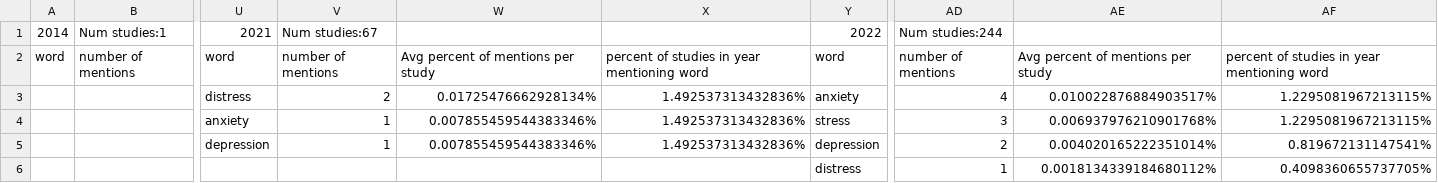
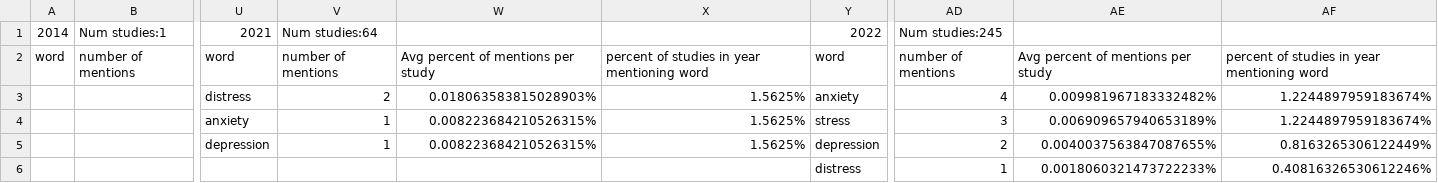
Before and after one commit to MarcM0/DatabaseWordCounter, a CSV file: Output/NOT_YET_RECRUITING.csv, drawn as a sheet; only a part is shown, gaps mark what is left out; the diff names each change by its address in the sheet, - before the commit and + after, or states it on an @@ line.

```diff
--- a/Output/NOT_YET_RECRUITING.csv
+++ b/Output/NOT_YET_RECRUITING.csv
-V1: Num studies:67
+V1: Num studies:64
-AD1: Num studies:244
+AD1: Num studies:245
-W3: 0.01725476662928134%
+W3: 0.018063583815028903%
-X3:X5: 1.492537313432836%
+X3:X5: 1.5625%
-AE3: 0.010022876884903517%
+AE3: 0.009981967183332482%
-AF3:AF4: 1.2295081967213115%
+AF3:AF4: 1.2244897959183674%
-W4:W5: 0.007855459544383346%
+W4:W5: 0.008223684210526315%
-AE4: 0.006937976210901768%
+AE4: 0.006909657940653189%
-AE5: 0.004020165222351014%
+AE5: 0.0040037563847087655%
-AF5: 0.819672131147541%
+AF5: 0.8163265306122449%
-AE6: 0.0018134339184680112%
+AE6: 0.0018060321473722233%
-AF6: 0.4098360655737705%
+AF6: 0.40816326530612246%
```
Also changed, not shown: Output/ACTIVE_NOT_RECRUITING.csv, Output/COMPLETED.csv, 6 other files.
